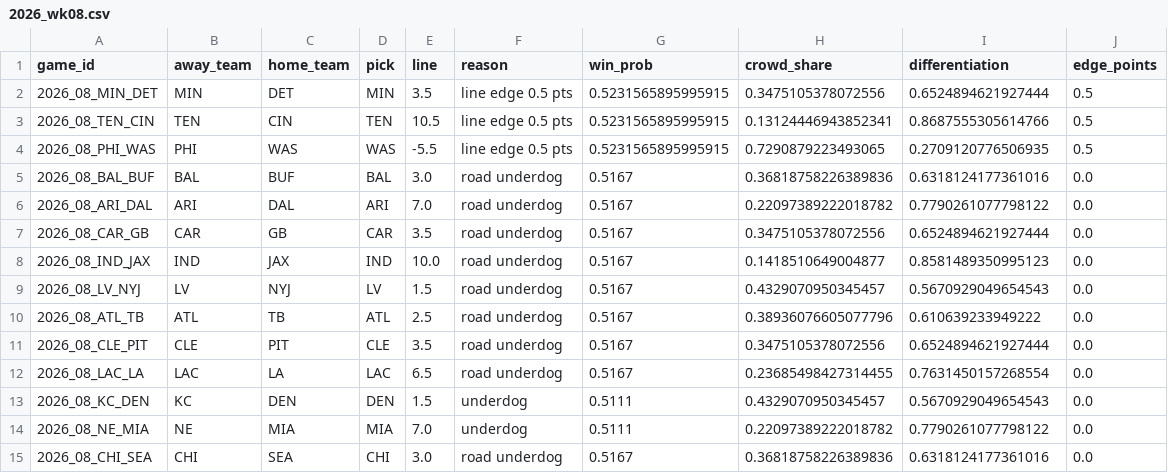
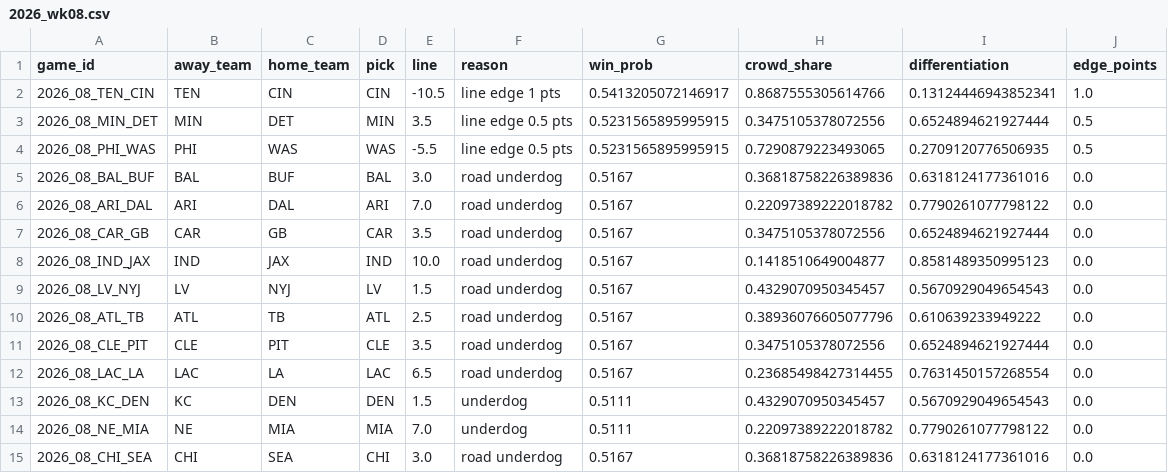
Before and after one commit to meckelan/nfl_weekly_picks, a CSV file: data/picks/2026_wk08.csv, drawn as a sheet; removed rows and columns are numbered as before the commit, all else as after; the diff names each change by its address in the sheet, - before the commit and + after, or states it on an @@ line.

```diff
--- a/data/picks/2026_wk08.csv
+++ b/data/picks/2026_wk08.csv
+row 2: 2026_08_TEN_CIN | TEN | CIN | CIN | -10.5 | line edge 1 pts | 0.5413205072146917 | 0.8687555305614766 | 0.13124446943852341 | 1.0
-row 3: 2026_08_TEN_CIN | TEN | CIN | TEN | 10.5 | line edge 0.5 pts | 0.5231565895995915 | 0.13124446943852341 | 0.8687555305614766 | 0.5
```
